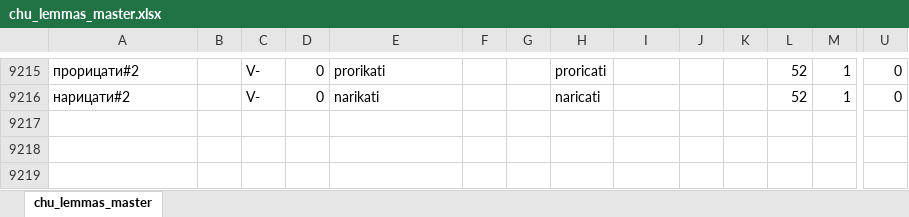
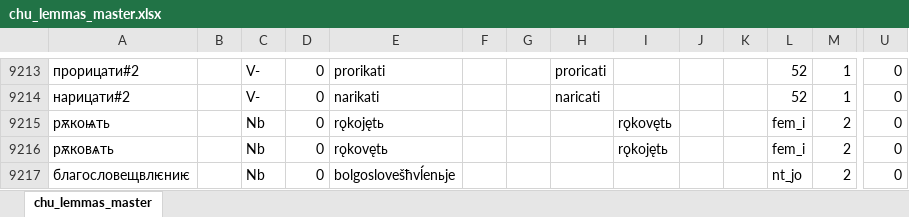
Before and after one commit to 12401453/torot_2023, an Excel workbook: lemma_lists/chu_lemmas_master.xlsx, sheet chu_lemmas_master, drawn as a sheet; only a part is shown, gaps mark what is left out; values as stored, in another font and other column widths than the file's, no borders; charts and pictures not drawn; rows hold the shown columns only; the diff covers the shown part only; the diff names each change by its address in the sheet, - before the commit and + after, or states it on an @@ line.

```diff
--- a/lemma_lists/chu_lemmas_master.xlsx (sheet chu_lemmas_master)
+++ b/lemma_lists/chu_lemmas_master.xlsx (sheet chu_lemmas_master)
+row 9215: рѫкоѩть |  | Nb | 0 | rǫkojętь |  |  |  | rǫkovętь |  |  | fem_i | 2 | 0
+row 9216: рѫковѧть |  | Nb | 0 | rǫkovętь |  |  |  | rǫkojętь |  |  | fem_i | 2 | 0
+row 9217: благословещвлѥниѥ |  | Nb | 0 | bolgoslovešћvĺenьje |  |  |  |  |  |  | nt_jo | 2 | 0
```
Also changed, not shown: 3 added rows, 2 removed rows and 5 edited cells elsewhere in this sheet, 5 other files.
